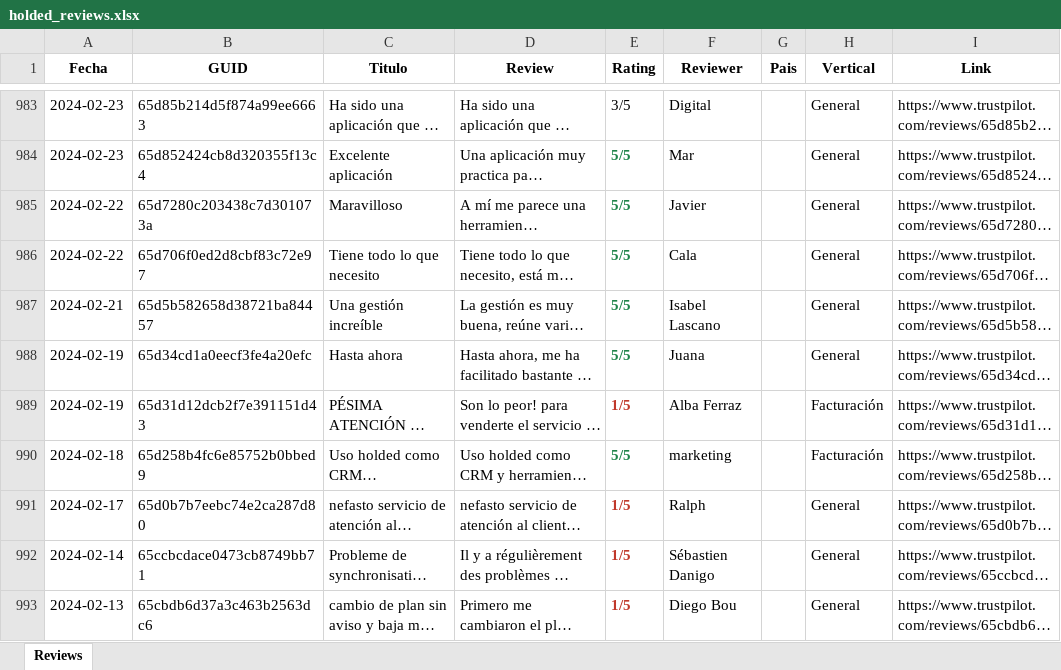
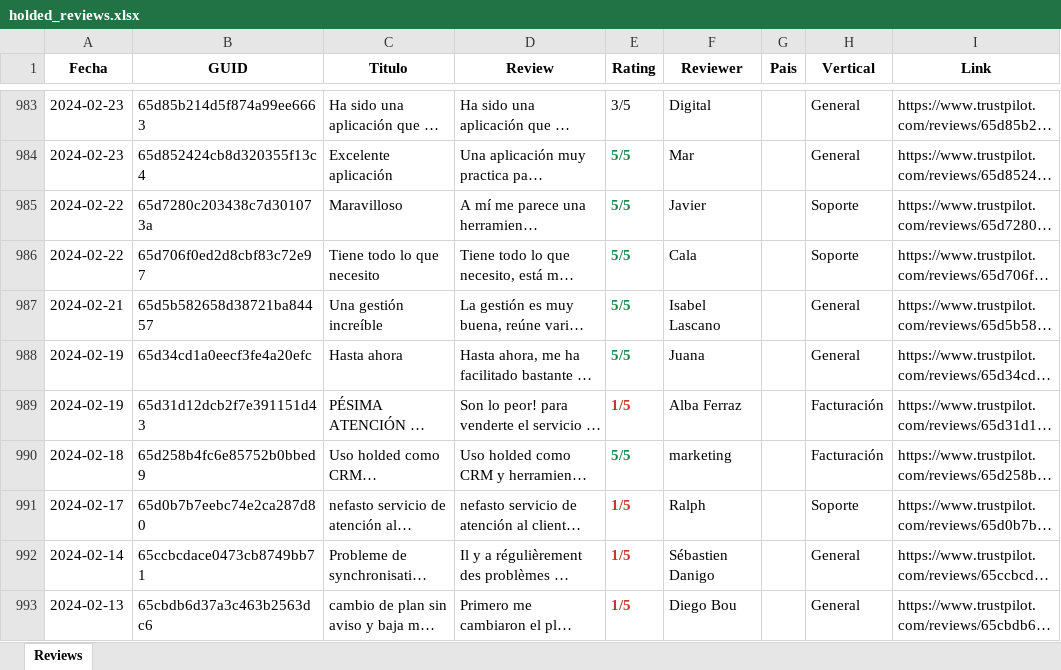
Before and after one commit to pamelaurbina-ui/holded_review_trustpilot, an Excel workbook: holded_reviews.xlsx, sheet Reviews, drawn as a sheet; only a part is shown, gaps mark what is left out; long unchanged cells end in …; values as stored, in another font and other column widths than the file's, no borders; the diff covers the shown part only; the diff names each change by its address in the sheet, - before the commit and + after, or states it on an @@ line.

Commit message:
Añadir vertical Soporte y reclasificar historico

```diff
--- a/holded_reviews.xlsx (sheet Reviews)
+++ b/holded_reviews.xlsx (sheet Reviews)
-H985:H986 (Vertical): General
+H985:H986 (Vertical): Soporte
-H991 (Vertical): General
+H991 (Vertical): Soporte
```
Also changed, not shown: 242 edited cells elsewhere in this sheet, 3 other files.
